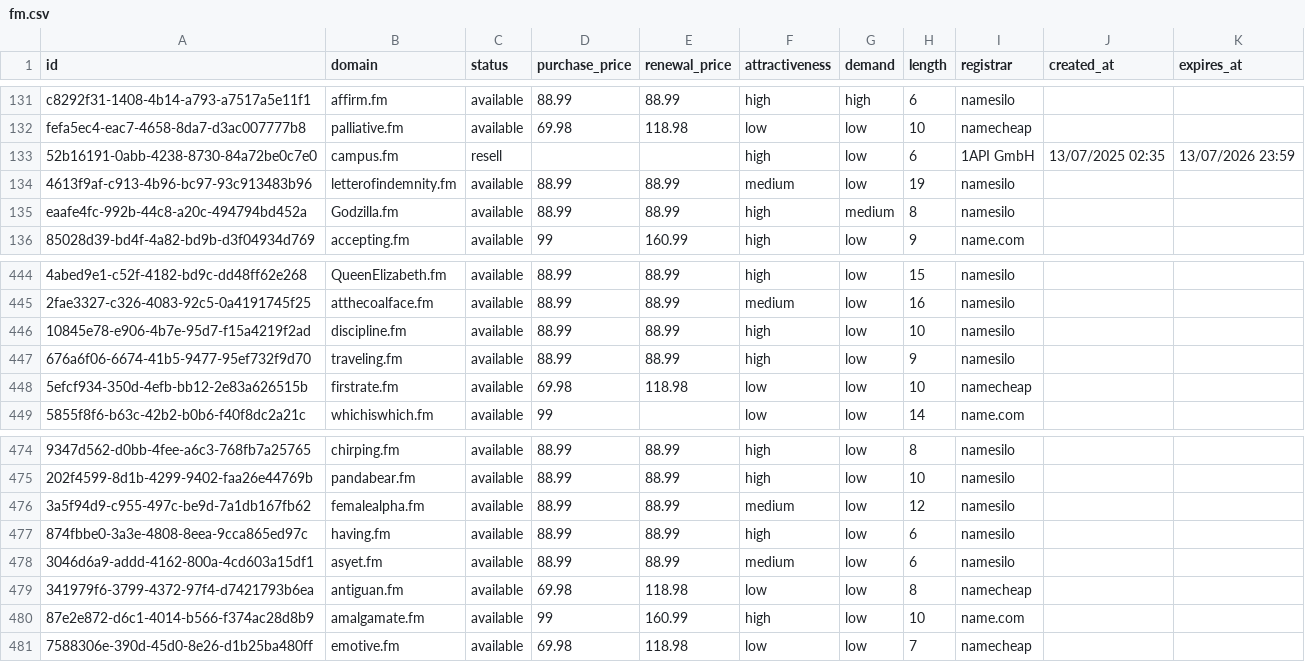
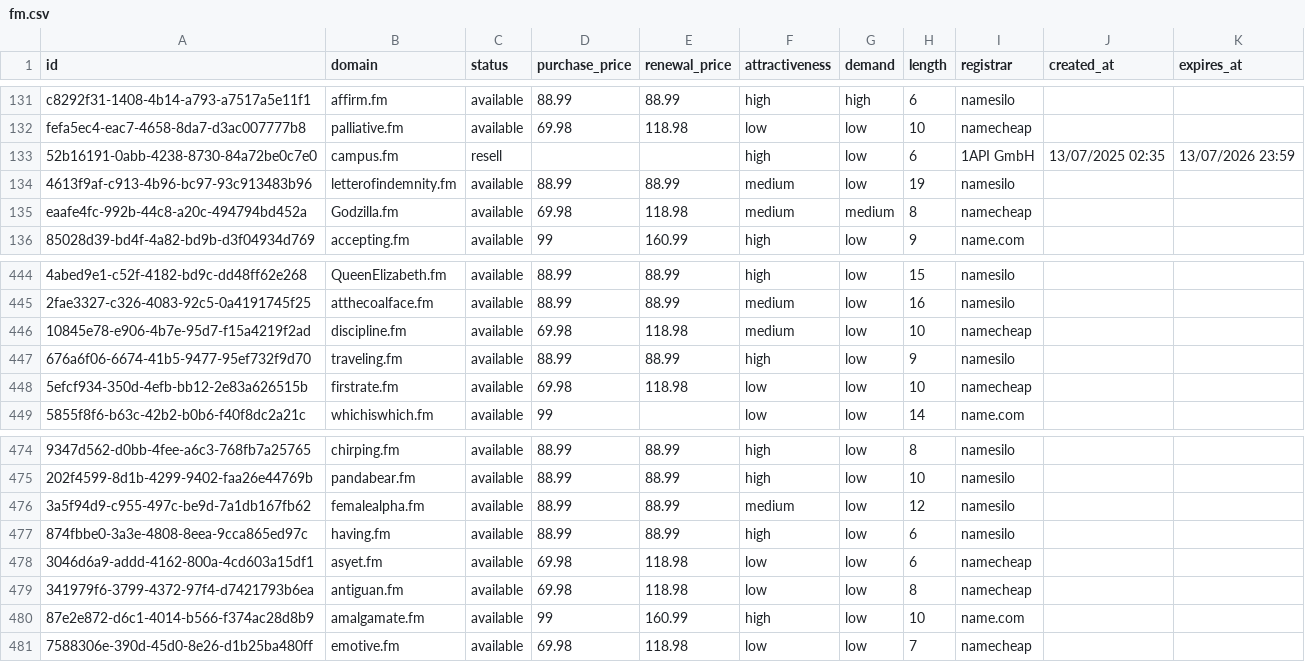
Before and after one commit to UniqueDomains/fm-oneword-domains, a CSV file: fm.csv, drawn as a sheet; only a part is shown, gaps mark what is left out; the diff names each change by its address in the sheet, - before the commit and + after, or states it on an @@ line.

Commit message:
Domains update

```diff
--- a/fm.csv
+++ b/fm.csv
-D135 (purchase_price): 88.99
+D135 (purchase_price): 69.98
-E135 (renewal_price): 88.99
+E135 (renewal_price): 118.98
-F135 (attractiveness): high
+F135 (attractiveness): medium
-I135 (registrar): namesilo
+I135 (registrar): namecheap
-D446 (purchase_price): 88.99
+D446 (purchase_price): 69.98
-E446 (renewal_price): 88.99
+E446 (renewal_price): 118.98
-F446 (attractiveness): high
+F446 (attractiveness): medium
-I446 (registrar): namesilo
+I446 (registrar): namecheap
-D478 (purchase_price): 88.99
+D478 (purchase_price): 69.98
-E478 (renewal_price): 88.99
+E478 (renewal_price): 118.98
-F478 (attractiveness): medium
+F478 (attractiveness): low
-I478 (registrar): namesilo
+I478 (registrar): namecheap
```
Also changed, not shown: 4 other files.
